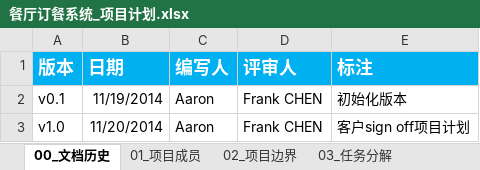
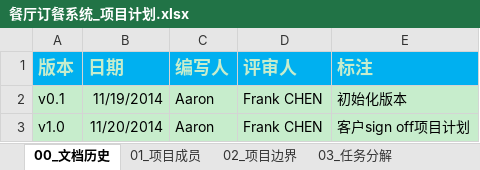
Before and after one commit to aaronluo/cuoxiazi, an Excel workbook: 01_doc/proj_plan/餐厅订餐系统_项目计划.xlsx, sheet 00_文档历史, drawn as a sheet; values as stored, in another font and other column widths than the file's, no borders; the diff names each change by its address in the sheet, - before the commit and + after, or states it on an @@ line.

```diff
--- a/01_doc/proj_plan/餐厅订餐系统_项目计划.xlsx (sheet 00_文档历史)
+++ b/01_doc/proj_plan/餐厅订餐系统_项目计划.xlsx (sheet 00_文档历史)
-A1:E1 text colour: #FFFFFF
+A1:E1 text colour: #C7EDCC
-A2:E3 fill: none
+A2:E3 fill: #C7EDCC
```
Also changed, not shown: sheet 04_项目进度, sheet 03_任务分解, sheet 02_项目边界, sheet 06_问题日志, sheet 01_项目成员, sheet 05_风险管理, 3 more sheets.
